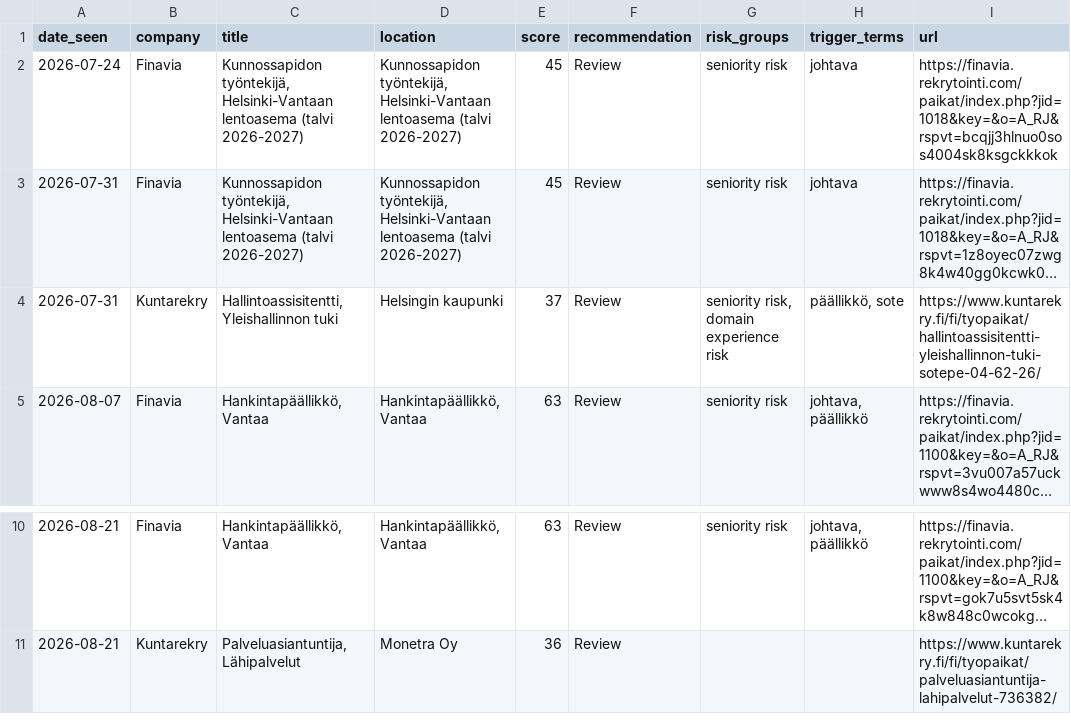
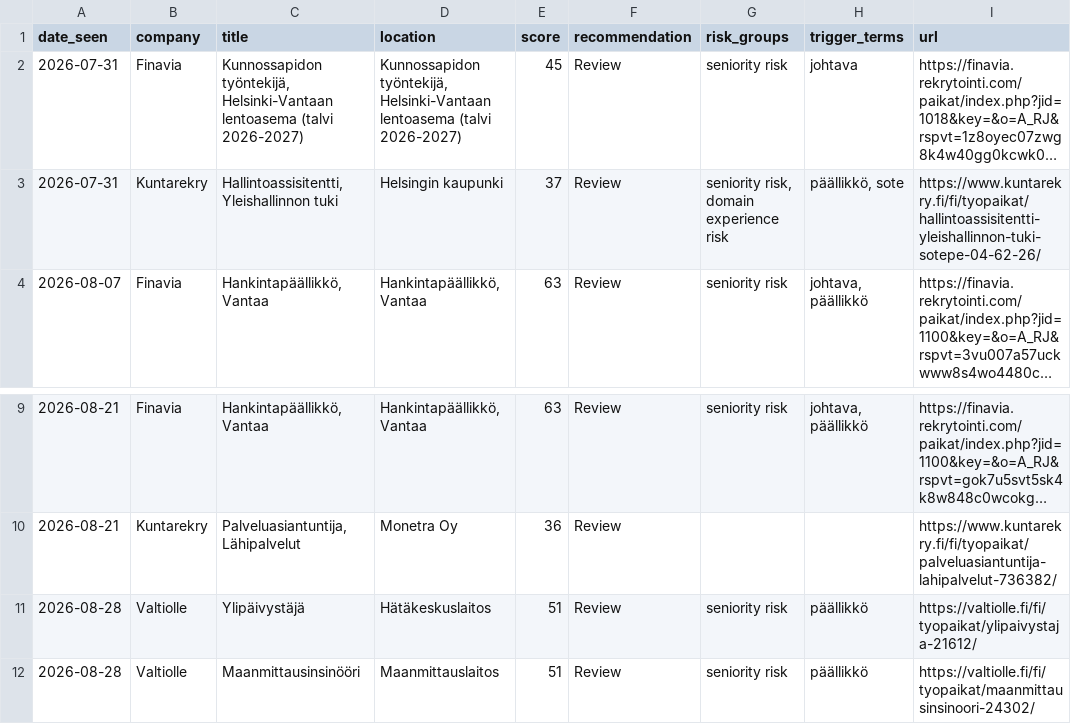
Before and after one commit to salinaleksanteri-sudo/job-radar, a CSV file: review_reservoir.csv, drawn as a sheet; only a part is shown, gaps mark what is left out; long unchanged cells end in …; removed rows and columns are numbered as before the commit, all else as after; the diff names each change by its address in the sheet, - before the commit and + after, or states it on an @@ line.

```diff
--- a/review_reservoir.csv
+++ b/review_reservoir.csv
-row 2: 2026-07-24 | Finavia | Kunnossapidon työntekijä, Helsinki-Vantaan lentoasema (talvi 2026-2027) | Kunnossapidon työntekijä, Helsinki-Vantaan lentoasema (talvi 2026-2027) | 45 | Review | seniority risk | johtava | https://finavia.rekrytointi.com/paikat/index.php?jid=1018&key=&o=A_RJ&rspvt=bcqjj3hlnuo0sos4004sk8ksgckkkok
+row 11: 2026-08-28 | Valtiolle | Ylipäivystäjä | Hätäkeskuslaitos | 51 | Review | seniority risk | päällikkö | https://valtiolle.fi/fi/tyopaikat/ylipaivystaja-21612/
+row 12: 2026-08-28 | Valtiolle | Maanmittausinsinööri | Maanmittauslaitos | 51 | Review | seniority risk | päällikkö | https://valtiolle.fi/fi/tyopaikat/maanmittausinsinoori-24302/
```
Also changed, not shown: 2 other files.
